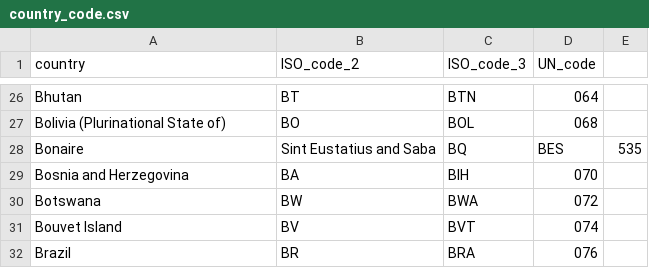
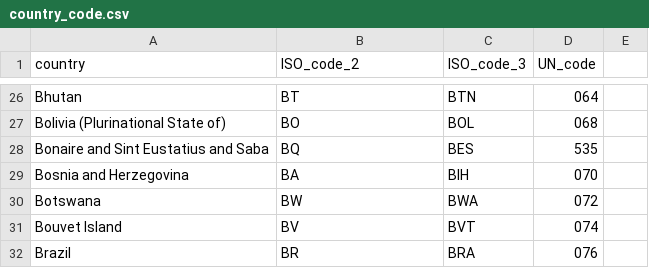
Before and after one commit to thanhqtran/research, a CSV file: z.data/country_code.csv, drawn as a sheet; only a part is shown, gaps mark what is left out; removed rows and columns are numbered as before the commit, all else as after; the diff names each change by its address in the sheet, - before the commit and + after, or states it on an @@ line.

Commit message:
Update country_code.csv

```diff
--- a/z.data/country_code.csv
+++ b/z.data/country_code.csv
-row 28: Bonaire | Sint Eustatius and Saba | BQ | BES | 535
+row 28: Bonaire and Sint Eustatius and Saba | BQ | BES | 535
```
